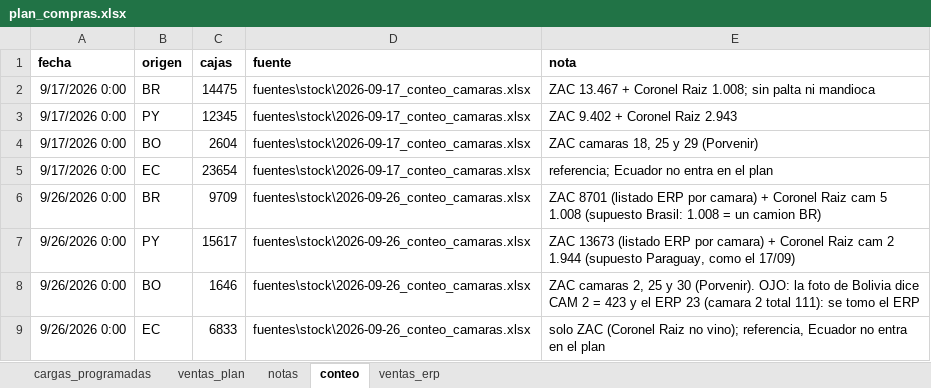
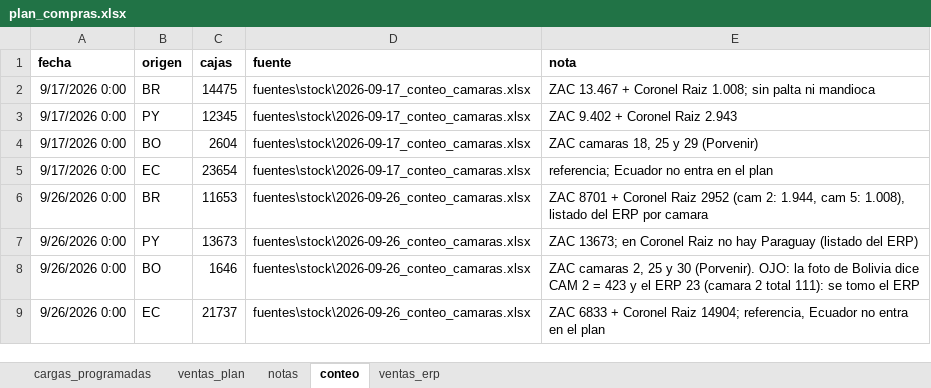
Before and after one commit to ingenieria-pepe/gonza_pepe, an Excel workbook: plan_compras/plan_compras.xlsx, sheet conteo, drawn as a sheet; values as stored, in another font and other column widths than the file's, no borders; the diff names each change by its address in the sheet, - before the commit and + after, or states it on an @@ line.

```diff
--- a/plan_compras/plan_compras.xlsx (sheet conteo)
+++ b/plan_compras/plan_compras.xlsx (sheet conteo)
-C6 (cajas): 9709
+C6 (cajas): 11653
-E6 (nota): ZAC 8701 (listado ERP por camara) + Coronel Raiz cam 5 1.008 (supuesto Brasil: 1.008 = un camion BR)
+E6 (nota): ZAC 8701 + Coronel Raiz 2952 (cam 2: 1.944, cam 5: 1.008), listado del ERP por camara
-C7 (cajas): 15617
+C7 (cajas): 13673
-E7 (nota): ZAC 13673 (listado ERP por camara) + Coronel Raiz cam 2 1.944 (supuesto Paraguay, como el 17/09)
+E7 (nota): ZAC 13673; en Coronel Raiz no hay Paraguay (listado del ERP)
-C9 (cajas): 6833
+C9 (cajas): 21737
-E9 (nota): solo ZAC (Coronel Raiz no vino); referencia, Ecuador…
+E9 (nota): ZAC 6833 + Coronel Raiz 14904; referencia, Ecuador…
```
Also changed, not shown: fuentes/stock/2026-09-26_conteo_camaras.xlsx, 4 other files.
